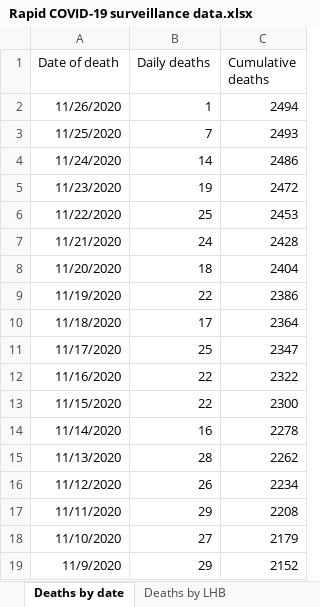
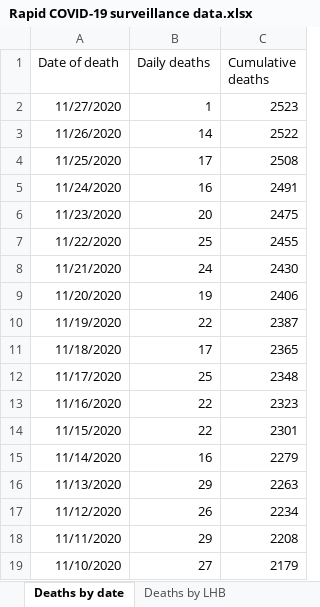
Before and after one commit to tomwhite/covid-19-uk-data, an Excel workbook: data/raw/phw/Rapid COVID-19 surveillance data.xlsx, sheet Deaths by date, drawn as a sheet; only a part is shown; the shorter side is filled out with more unchanged rows; values as stored, in another font and other column widths than the file's, no borders; addresses are those after the commit; the diff names each change by its address in the sheet, - before the commit and + after, or states it on an @@ line.

```diff
--- a/data/raw/phw/Rapid COVID-19 surveillance data.xlsx (sheet Deaths by date)
+++ b/data/raw/phw/Rapid COVID-19 surveillance data.xlsx (sheet Deaths by date)
+row 2: 11/27/2020 | 1 | 2523
-B3 (Daily deaths): 1
+B3 (Daily deaths): 14
-C3 (Cumulative deaths): 2494
+C3 (Cumulative deaths): 2522
-B4 (Daily deaths): 7
+B4 (Daily deaths): 17
-C4 (Cumulative deaths): 2493
+C4 (Cumulative deaths): 2508
-B5 (Daily deaths): 14
+B5 (Daily deaths): 16
-C5 (Cumulative deaths): 2486
+C5 (Cumulative deaths): 2491
-B6 (Daily deaths): 19
+B6 (Daily deaths): 20
-C6 (Cumulative deaths): 2472
+C6 (Cumulative deaths): 2475
-C7 (Cumulative deaths): 2453
+C7 (Cumulative deaths): 2455
-C8 (Cumulative deaths): 2428
+C8 (Cumulative deaths): 2430
-B9 (Daily deaths): 18
+B9 (Daily deaths): 19
-C9 (Cumulative deaths): 2404
+C9 (Cumulative deaths): 2406
-C10 (Cumulative deaths): 2386
+C10 (Cumulative deaths): 2387
-C11 (Cumulative deaths): 2364
+C11 (Cumulative deaths): 2365
-C12 (Cumulative deaths): 2347
+C12 (Cumulative deaths): 2348
-C13 (Cumulative deaths): 2322
+C13 (Cumulative deaths): 2323
-C14 (Cumulative deaths): 2300
+C14 (Cumulative deaths): 2301
-C15 (Cumulative deaths): 2278
+C15 (Cumulative deaths): 2279
-B16 (Daily deaths): 28
+B16 (Daily deaths): 29
-C16 (Cumulative deaths): 2262
+C16 (Cumulative deaths): 2263
```
Also changed, not shown: sheet Cases by MSOA, sheet Tests by specimen date, sheet Age and sex distribution, sheet Total tests authorised, sheet Headline summary, sheet Deaths by LHB, 1 more sheet, 8 other files.
